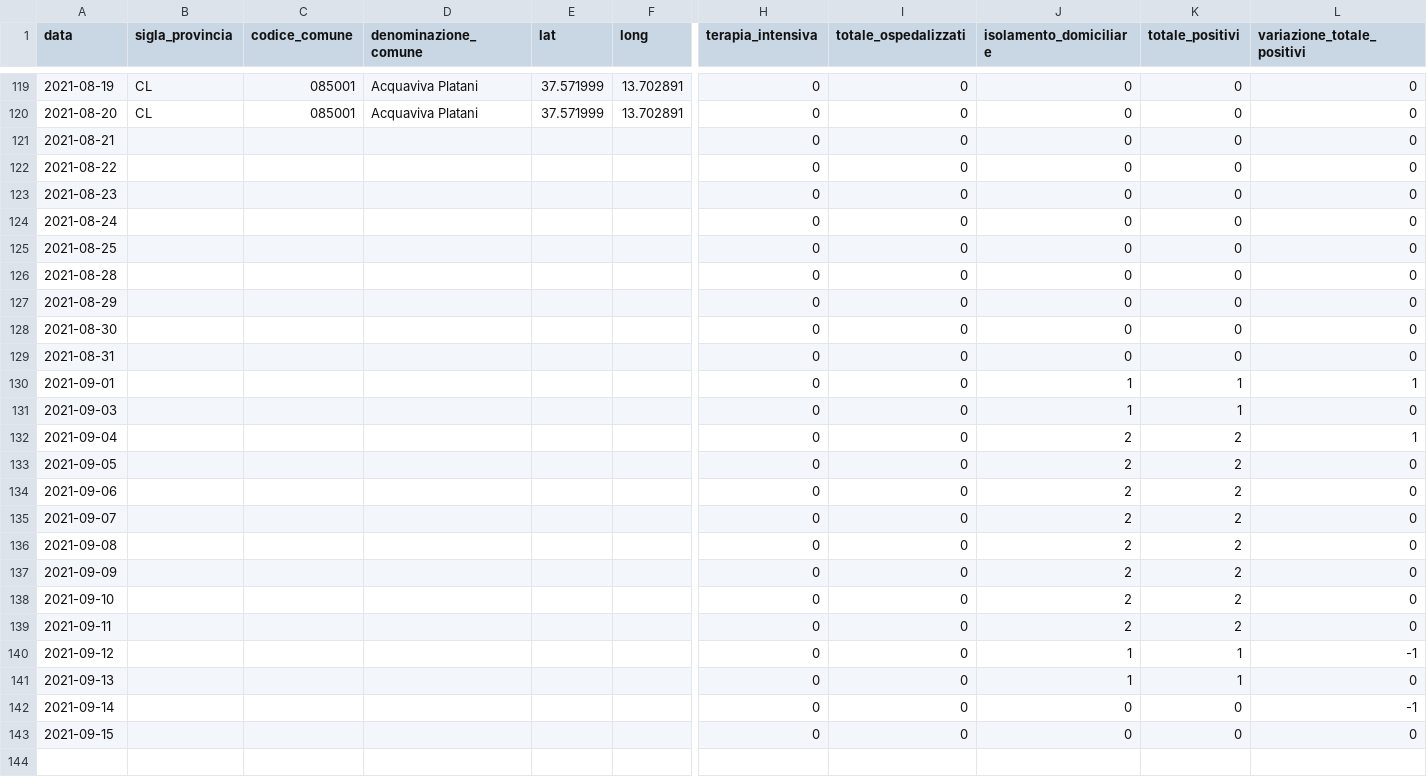
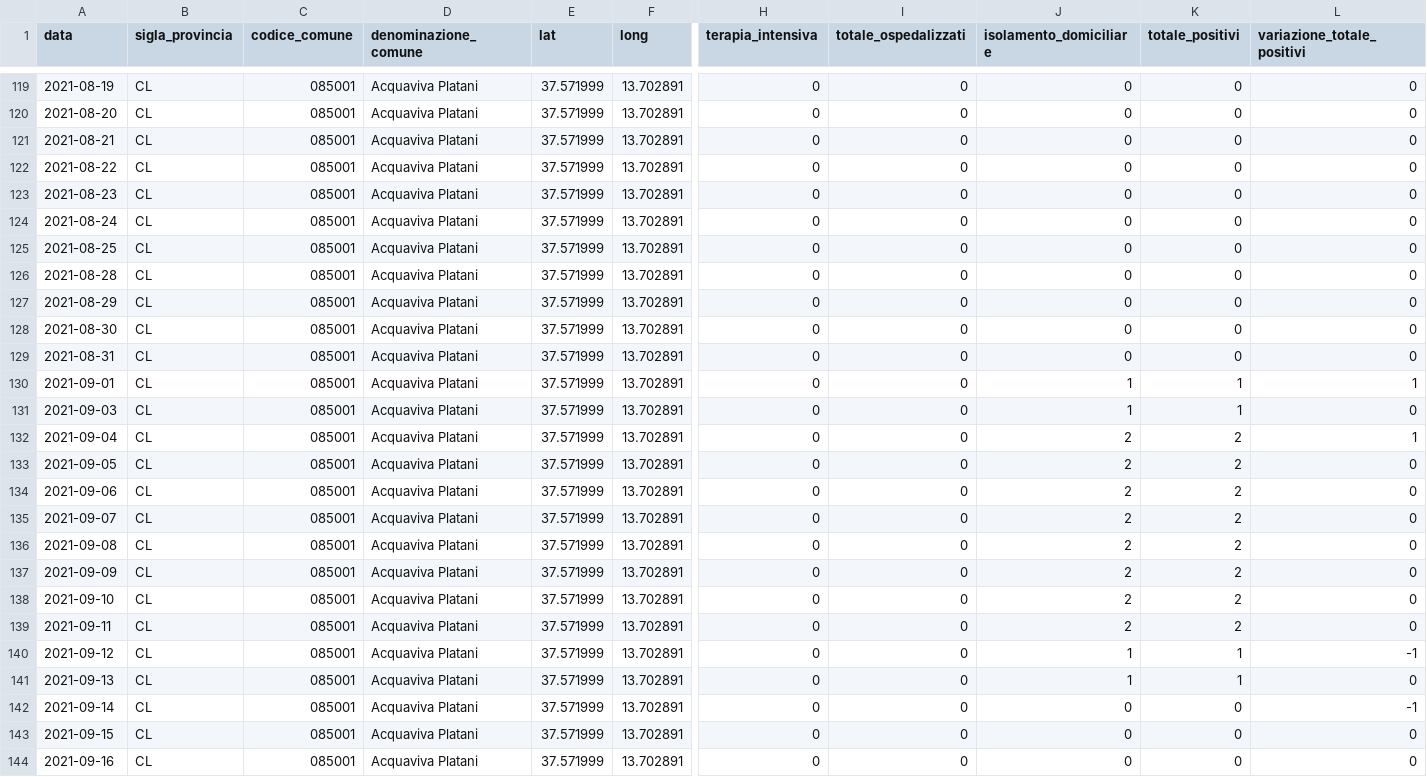
Before and after one commit to opendatasicilia/informa-covid19, a CSV file: dati/informacovid/085001/085001.csv, drawn as a sheet; only a part is shown, gaps mark what is left out; rows hold the shown columns only; the diff names each change by its address in the sheet, - before the commit and + after, or states it on an @@ line.

```diff
--- a/dati/informacovid/085001/085001.csv
+++ b/dati/informacovid/085001/085001.csv
-B121:B143 (sigla_provincia): (empty)
+B121:B143 (sigla_provincia): CL
-C121:C143 (codice_comune): (empty)
+C121:C143 (codice_comune): 085001
-D121:D143 (denominazione_comune): (empty)
+D121:D143 (denominazione_comune): Acquaviva Platani
-E121:E143 (lat): (empty)
+E121:E143 (lat): 37.571999
-F121:F143 (long): (empty)
+F121:F143 (long): 13.702891
+row 144: 2021-09-16 | CL | 085001 | Acquaviva Platani | 37.571999 | 13.702891 | 0 | 0 | 0 | 0 | 0
```
Also changed, not shown: dati/informacovid/085004/085004.csv, dati/informacovid/085016/085016.csv, 19 other files.
